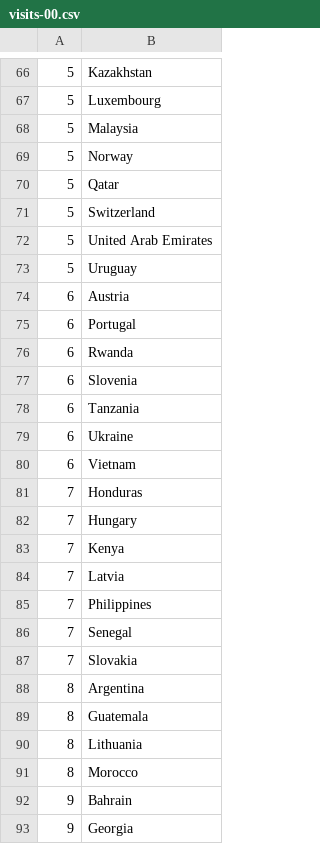
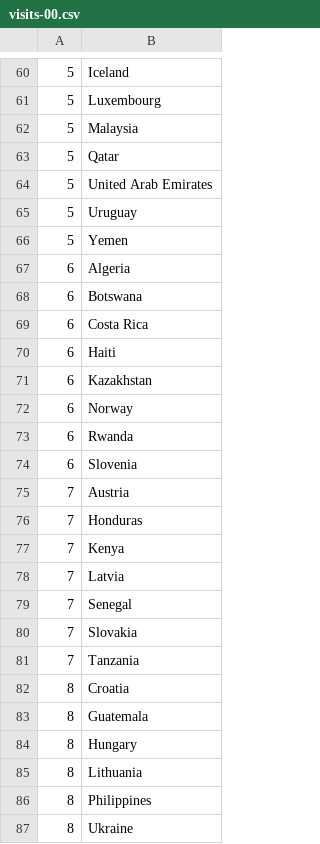
Before and after one commit to larskotthoff/v-usd, a CSV file: visits-00.csv, drawn as a sheet; only a part is shown, gaps mark what is left out; the shorter side is filled out with more unchanged rows; the diff covers the shown part only.

```diff
--- a/visits-00.csv
+++ b/visits-00.csv
@@ -66,26 +60,28 @@
-5,Kazakhstan
+5,Iceland
 5,Luxembourg
 5,Malaysia
-5,Norway
 5,Qatar
-5,Switzerland
 5,United Arab Emirates
 5,Uruguay
-6,Austria
-6,Portugal
+5,Yemen
+6,Algeria
+6,Botswana
+6,Costa Rica
+6,Haiti
+6,Kazakhstan
+6,Norway
 6,Rwanda
 6,Slovenia
-6,Tanzania
-6,Ukraine
-6,Vietnam
+7,Austria
 7,Honduras
-7,Hungary
 7,Kenya
 7,Latvia
-7,Philippines
 7,Senegal
 7,Slovakia
-8,Argentina
+7,Tanzania
+8,Croatia
 8,Guatemala
+8,Hungary
 8,Lithuania
-8,Morocco
+8,Philippines
+8,Ukraine
```
Also changed, not shown: 28 added rows, 29 removed rows and 26 edited cells elsewhere in this file, visits-70.csv, visits-80.csv, 1 other file.
